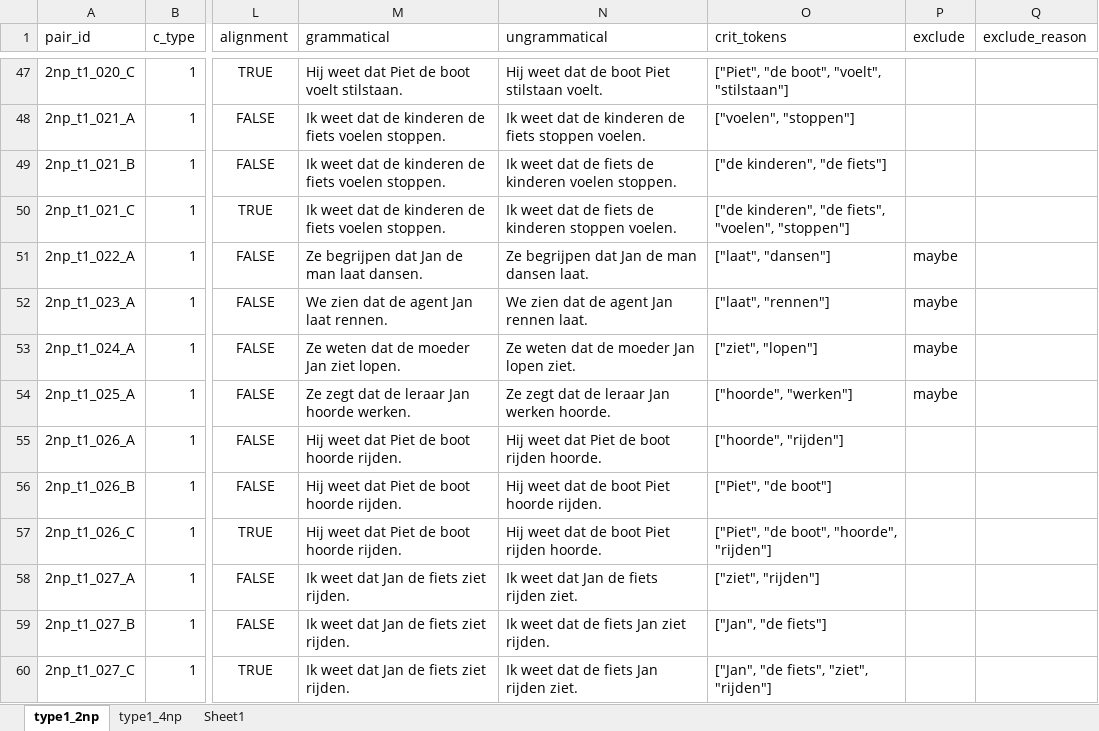
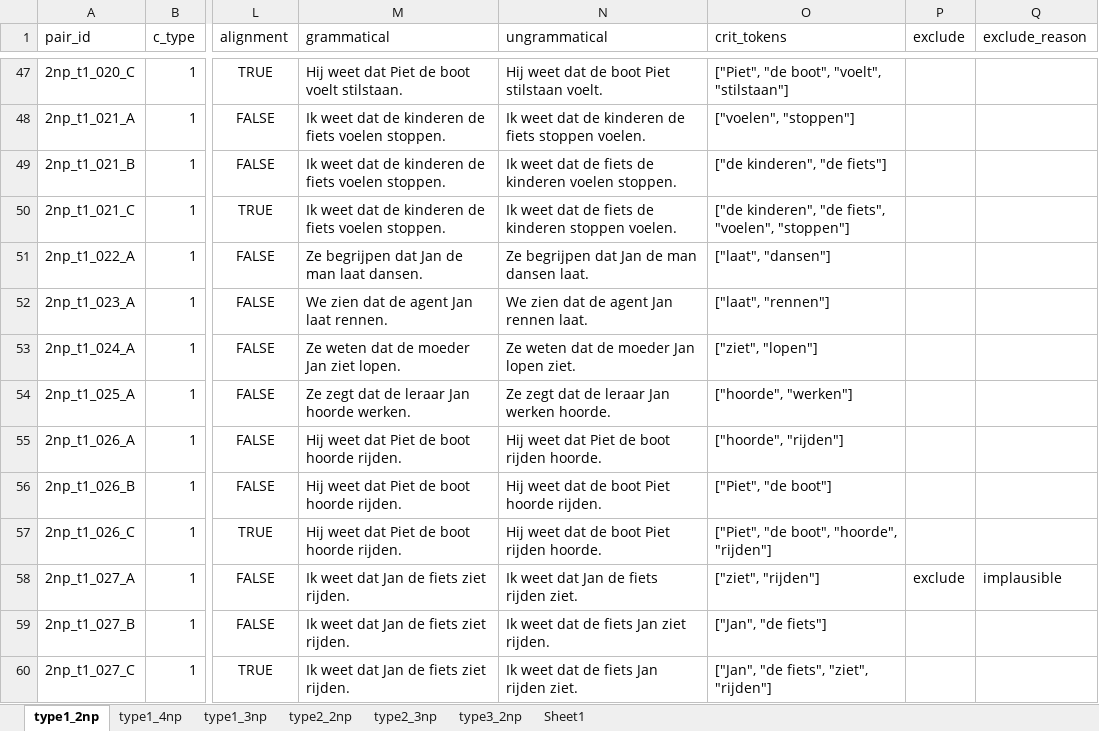
Before and after one commit to juliapestel/data_generation, an Excel workbook: data/review/reviews_dataset.xlsx, sheet type1_2np, drawn as a sheet; only a part is shown, gaps mark what is left out; values as stored, in another font and other column widths than the file's, no borders; table styles not drawn; the diff covers the shown part only; the diff names each change by its address in the sheet, - before the commit and + after, or states it on an @@ line.

```diff
--- a/data/review/reviews_dataset.xlsx (sheet type1_2np)
+++ b/data/review/reviews_dataset.xlsx (sheet type1_2np)
+sheet tab: type1_3np
+sheet tab: type2_2np
+sheet tab: type2_3np
+sheet tab: type3_2np
-P51:P54 (exclude): maybe
+P51:P54 (exclude): (empty)
-P58 (exclude): (empty)
+P58 (exclude): exclude
-Q58 (exclude_reason): (empty)
+Q58 (exclude_reason): implausible
```
Also changed, not shown: 40 edited cells elsewhere in this sheet, sheet type1_4np, 13 other files.
